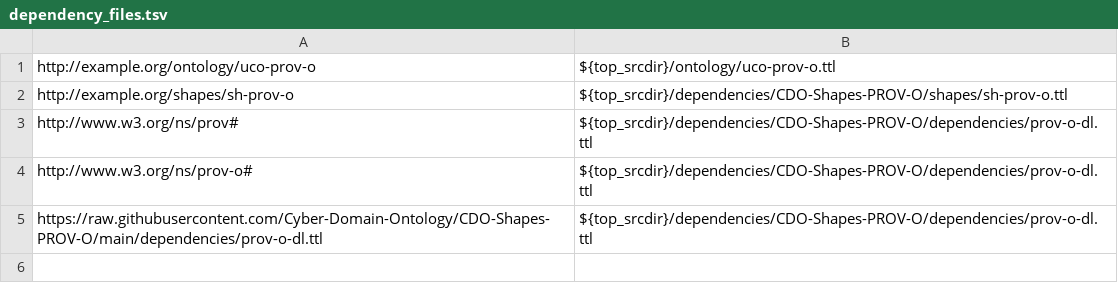
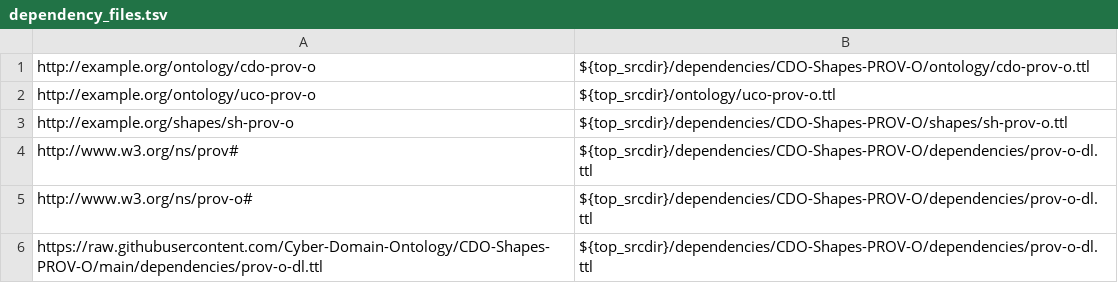
Before and after one commit to ucoProject/UCO-Profile-PROV-O, a TSV file: etc/dependency_files.tsv, drawn as a sheet; the diff names each change by its address in the sheet, - before the commit and + after, or states it on an @@ line.

Commit message:
Bump PROV-O shapes pointer; align file reference
A follow-on patch will regenerate Make-managed files.

Signed-off-by: Alex Nelson <alexander.nelson@nist.gov>

```diff
--- a/etc/dependency_files.tsv
+++ b/etc/dependency_files.tsv
+row 1: http://example.org/ontology/cdo-prov-o | ${top_srcdir}/dependencies/CDO-Shapes-PROV-O/ontology/cdo-prov-o.ttl
```
Also changed, not shown: 2 other files.
